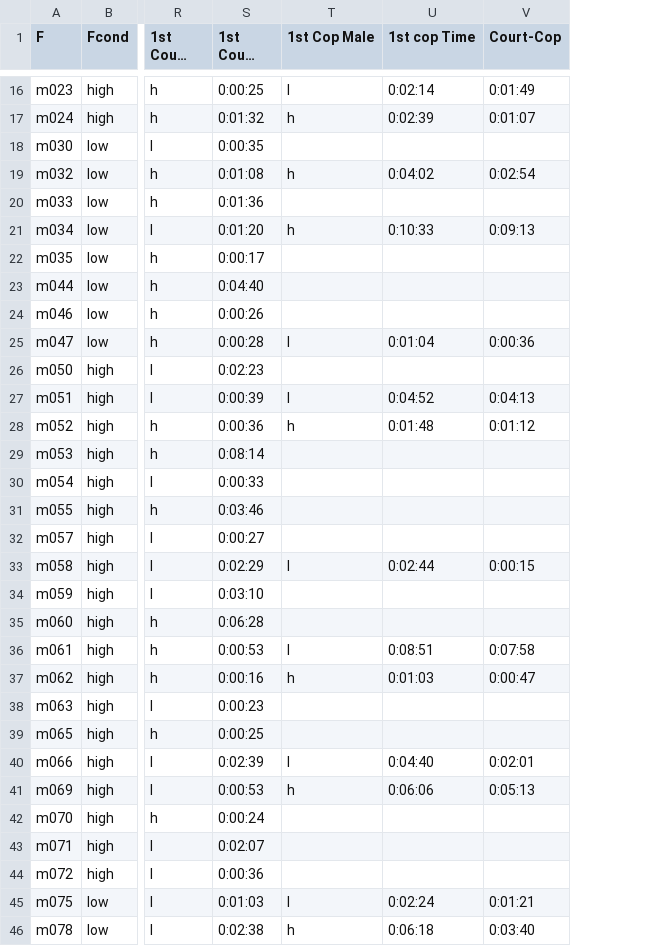
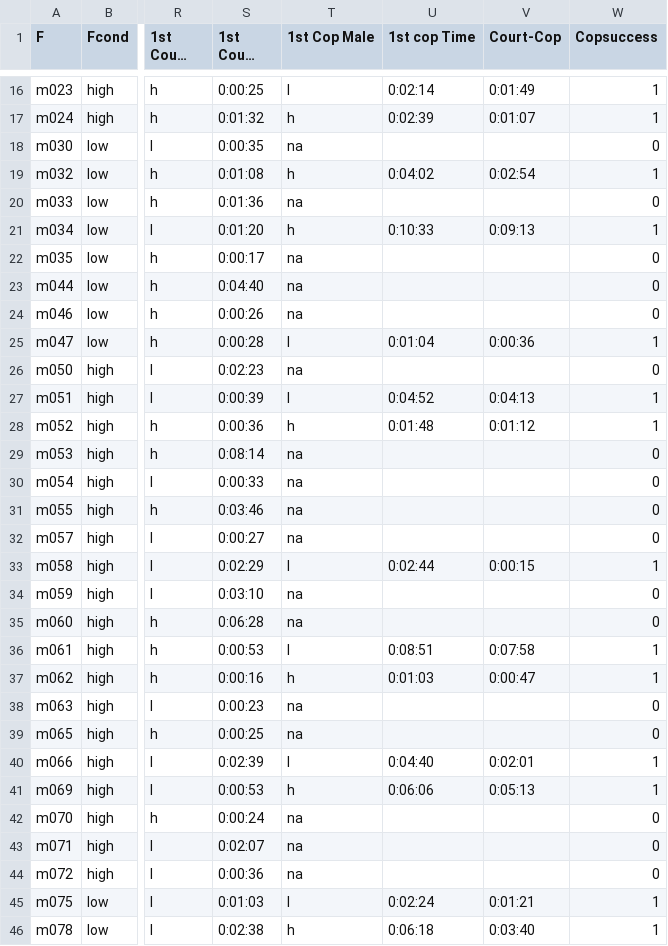
Before and after one commit to YihangPark/BIOS967_PARK, a CSV file: data/mccooki.csv, drawn as a sheet; only a part is shown, gaps mark what is left out; long unchanged cells end in …; the diff covers the shown part only; the diff names each change by its address in the sheet, - before the commit and + after, or states it on an @@ line.

```diff
--- a/data/mccooki.csv
+++ b/data/mccooki.csv
+column W (Copsuccess), rows 16-46: 1 | 1 | 0 | 1 | 0 | 1 | 0 | 0 | 0 | 1 | 0 | 1 | 1 | 0 | 0 | 0 | 0 | 1 | 0 | 0 | 1 | 1 | 0 | 0 | 1 | 1 | 0 | 0 | 0 | 1 | 1
-T18 (1st Cop Male): (empty)
+T18 (1st Cop Male): na
-T20 (1st Cop Male): (empty)
+T20 (1st Cop Male): na
-T22:T24 (1st Cop Male): (empty)
+T22:T24 (1st Cop Male): na
-T26 (1st Cop Male): (empty)
+T26 (1st Cop Male): na
-T29:T32 (1st Cop Male): (empty)
+T29:T32 (1st Cop Male): na
-T34:T35 (1st Cop Male): (empty)
+T34:T35 (1st Cop Male): na
-T38:T39 (1st Cop Male): (empty)
+T38:T39 (1st Cop Male): na
-T42:T44 (1st Cop Male): (empty)
+T42:T44 (1st Cop Male): na
```
Also changed, not shown: 36 edited cells elsewhere in this file, 2 other files.
